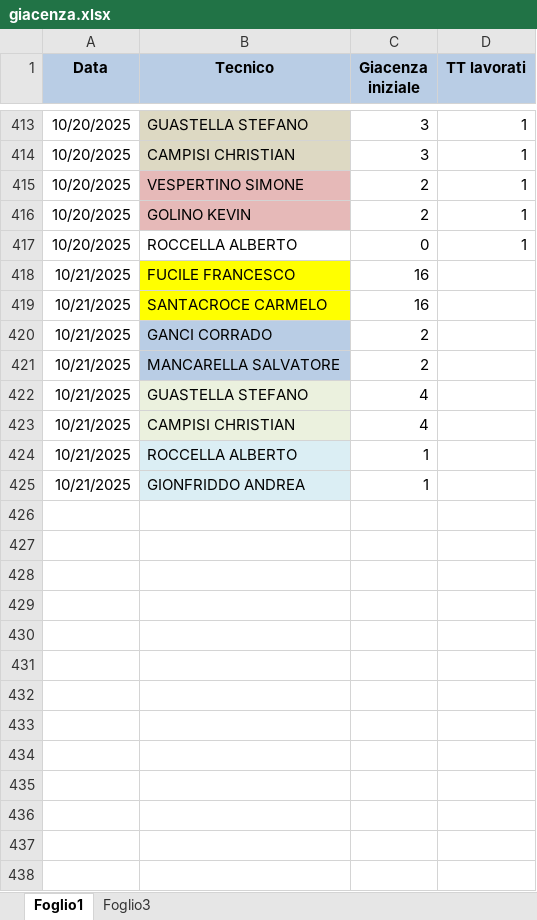
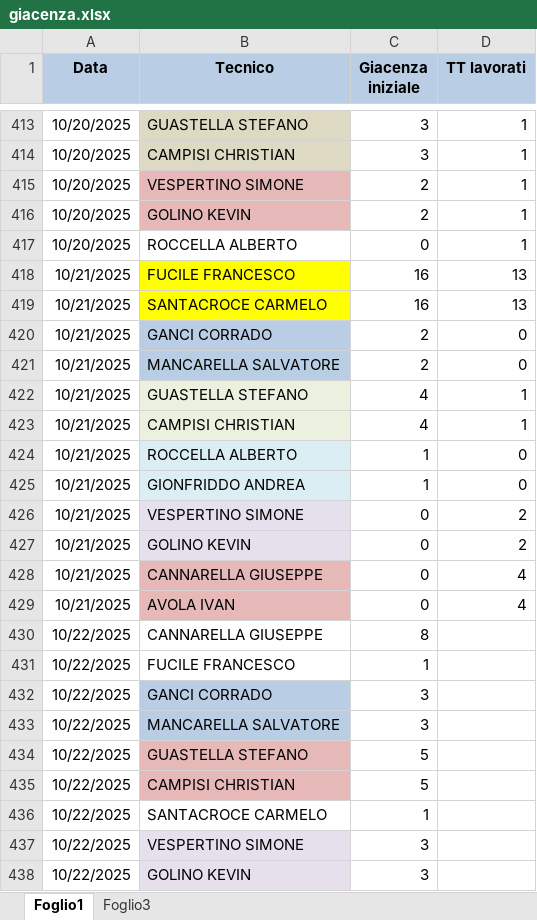
Before and after one commit to lbianco11197/Avanzamento-Impulsiva-v2, an Excel workbook: giacenza.xlsx, sheet Foglio1, drawn as a sheet; only a part is shown, gaps mark what is left out; values as stored, in another font and other column widths than the file's, no borders; the diff names each change by its address in the sheet, - before the commit and + after, or states it on an @@ line.

Commit message:
Aggiornato giacenza.xlsx da lbianco via Streamlit

```diff
--- a/giacenza.xlsx (sheet Foglio1)
+++ b/giacenza.xlsx (sheet Foglio1)
-D418:D419 (TT lavorati): (empty)
+D418:D419 (TT lavorati): 13
-D420:D421 (TT lavorati): (empty)
+D420:D421 (TT lavorati): 0
-D422:D423 (TT lavorati): (empty)
+D422:D423 (TT lavorati): 1
-D424:D425 (TT lavorati): (empty)
+D424:D425 (TT lavorati): 0
+row 426: 10/21/2025 | VESPERTINO SIMONE | 0 | 2
+row 427: 10/21/2025 | GOLINO KEVIN | 0 | 2
+row 428: 10/21/2025 | CANNARELLA GIUSEPPE | 0 | 4
+row 429: 10/21/2025 | AVOLA IVAN | 0 | 4
+row 430: 10/22/2025 | CANNARELLA GIUSEPPE | 8
+row 431: 10/22/2025 | FUCILE FRANCESCO | 1
+row 432: 10/22/2025 | GANCI CORRADO | 3
+row 433: 10/22/2025 | MANCARELLA SALVATORE | 3
+row 434: 10/22/2025 | GUASTELLA STEFANO | 5
+row 435: 10/22/2025 | CAMPISI CHRISTIAN | 5
+row 436: 10/22/2025 | SANTACROCE CARMELO | 1
+row 437: 10/22/2025 | VESPERTINO SIMONE | 3
+row 438: 10/22/2025 | GOLINO KEVIN | 3
```
